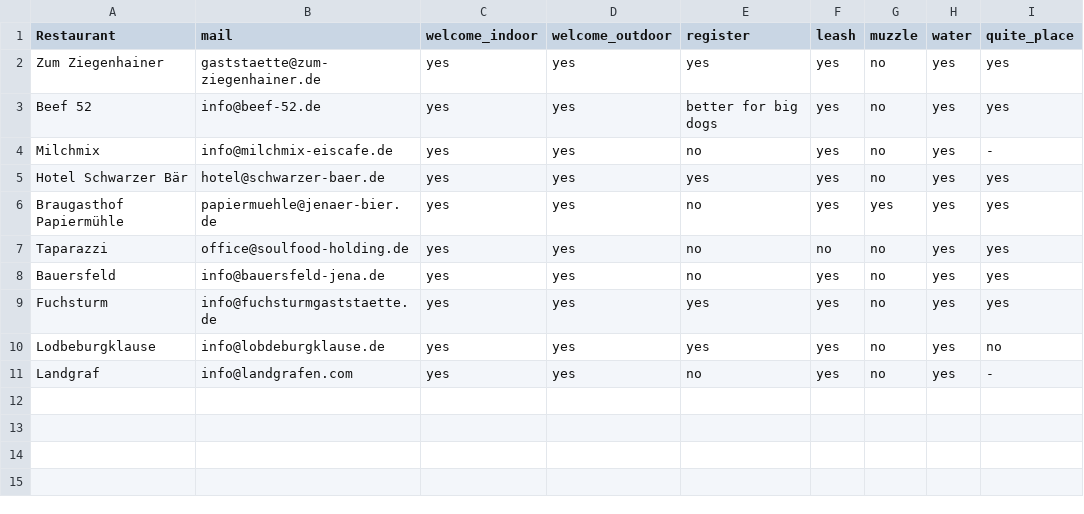
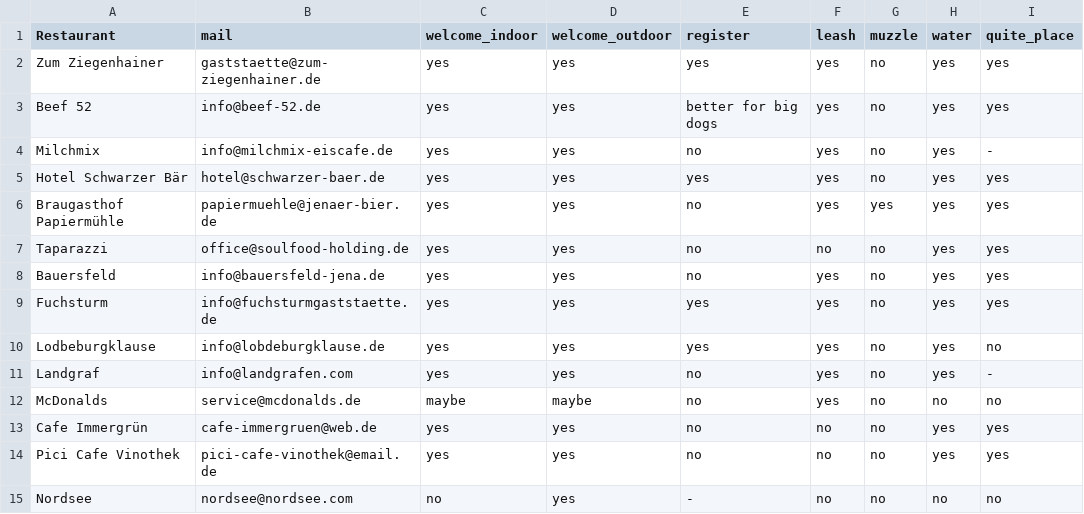
Before and after one commit to Java-Fish/OpenForDogs, a CSV file: data.csv, drawn as a sheet.

```diff
--- a/data.csv
+++ b/data.csv
@@ -11 +11,5 @@ Lodbeburgklause,info@lobdeburgklause.de,yes,yes,yes,yes,no,yes,no
 Landgraf,info@landgrafen.com,yes,yes,no,yes,no,yes,-
+McDonalds,service@mcdonalds.de,maybe,maybe,no,yes,no,no,no
+Cafe Immergrün,cafe-immergruen@web.de,yes,yes,no,no,no,yes,yes
+Pici Cafe Vinothek,pici-cafe-vinothek@email.de,yes,yes,no,no,no,yes,yes
+Nordsee,nordsee@nordsee.com,no,yes,-,no,no,no,no
```
Also changed, not shown: 2 other files.
